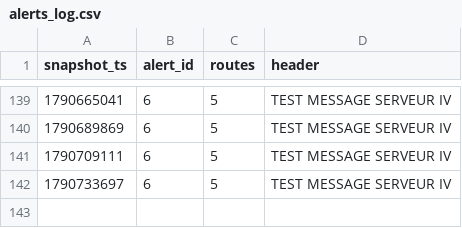
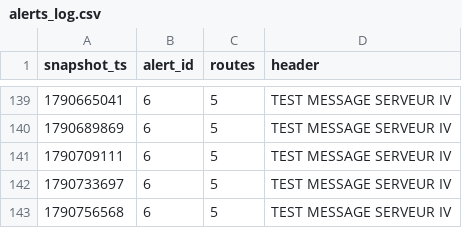
Before and after one commit to exofri/smart-mobility-lemans, a CSV file: data/history/alerts_log.csv, drawn as a sheet; only a part is shown, gaps mark what is left out; the diff names each change by its address in the sheet, - before the commit and + after, or states it on an @@ line.

```diff
--- a/data/history/alerts_log.csv
+++ b/data/history/alerts_log.csv
+row 143: 1790756568 | 6 | 5 | TEST MESSAGE SERVEUR IV
```
Also changed, not shown: data/history/route_delays_2026-09.csv, 1 other file.
